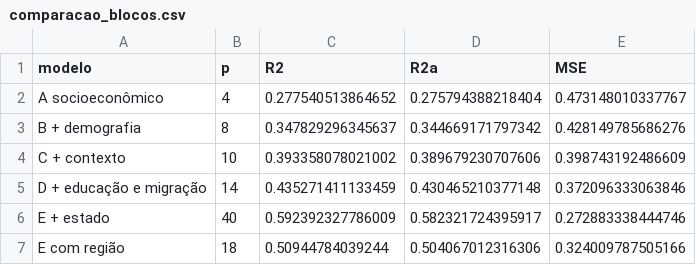
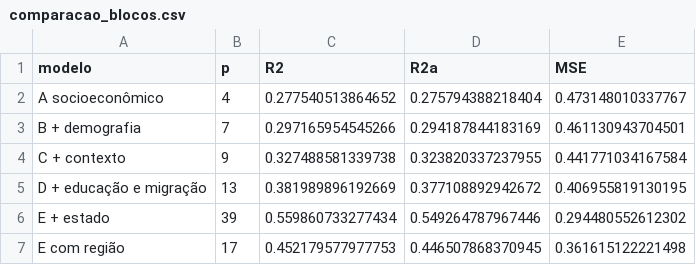
Before and after one commit to fabiourio/homicidios-municipios, a CSV file: entrega/resultados/modelagem/comparacao_blocos.csv, drawn as a sheet.

```diff
--- a/entrega/resultados/modelagem/comparacao_blocos.csv
+++ b/entrega/resultados/modelagem/comparacao_blocos.csv
@@ -2,6 +2,6 @@
 "A socioeconômico",4,0.277540513864652,0.275794388218404,0.473148010337767
-"B + demografia",8,0.347829296345637,0.344669171797342,0.428149785686276
-"C + contexto",10,0.393358078021002,0.389679230707606,0.398743192486609
-"D + educação e migração",14,0.435271411133459,0.430465210377148,0.372096333063846
-"E + estado",40,0.592392327786009,0.582321724395917,0.272883338444746
-"E com região",18,0.50944784039244,0.504067012316306,0.324009787505166
+"B + demografia",7,0.297165954545266,0.294187844183169,0.461130943704501
+"C + contexto",9,0.327488581339738,0.323820337237955,0.441771034167584
+"D + educação e migração",13,0.381989896192669,0.377108892942672,0.406955819130195
+"E + estado",39,0.559860733277434,0.549264787967446,0.294480552612302
+"E com região",17,0.452179577977753,0.446507868370945,0.361615122221498
```
Also changed, not shown: entrega/resultados/eda/correlacao.csv, entrega/resultados/eda/descritiva.csv, 32 other files.
